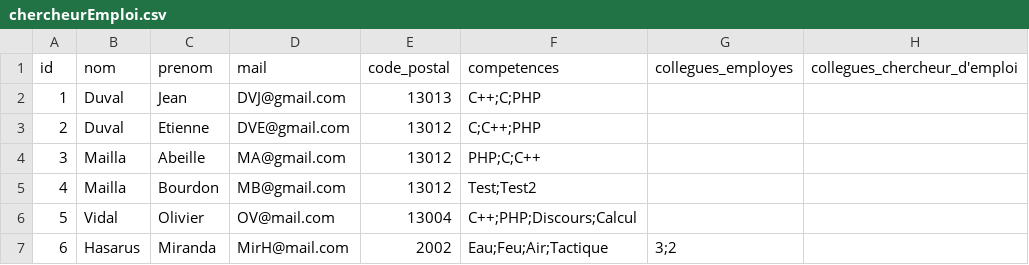
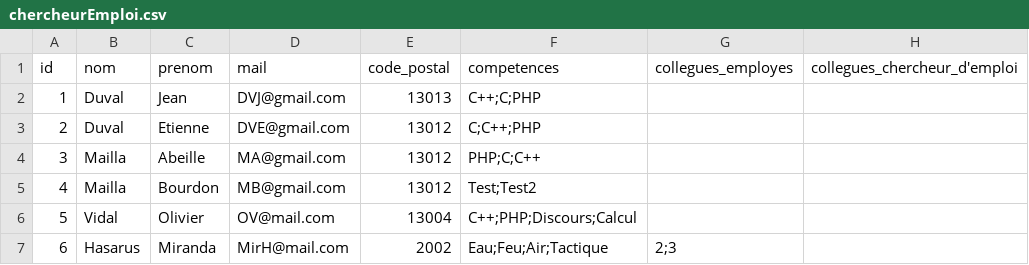
Before and after one commit to BaptistePeupier/DevCommeLesPros-2020-Projet, a CSV file: Database/chercheurEmploi.csv, drawn as a sheet.

```diff
--- a/Database/chercheurEmploi.csv
+++ b/Database/chercheurEmploi.csv
@@ -6,2 +6,2 @@ id,nom,prenom,mail,code_postal,competences,collegues_employes,collegues_chercheu
 5,Vidal,Olivier,OV@mail.com,13004,C++;PHP;Discours;Calcul,,
-6,Hasarus,Miranda,MirH@mail.com,2002,Eau;Feu;Air;Tactique,3;2,
+6,Hasarus,Miranda,MirH@mail.com,2002,Eau;Feu;Air;Tactique,2;3,
```
Also changed, not shown: Database/employes.csv, 5 other files.
